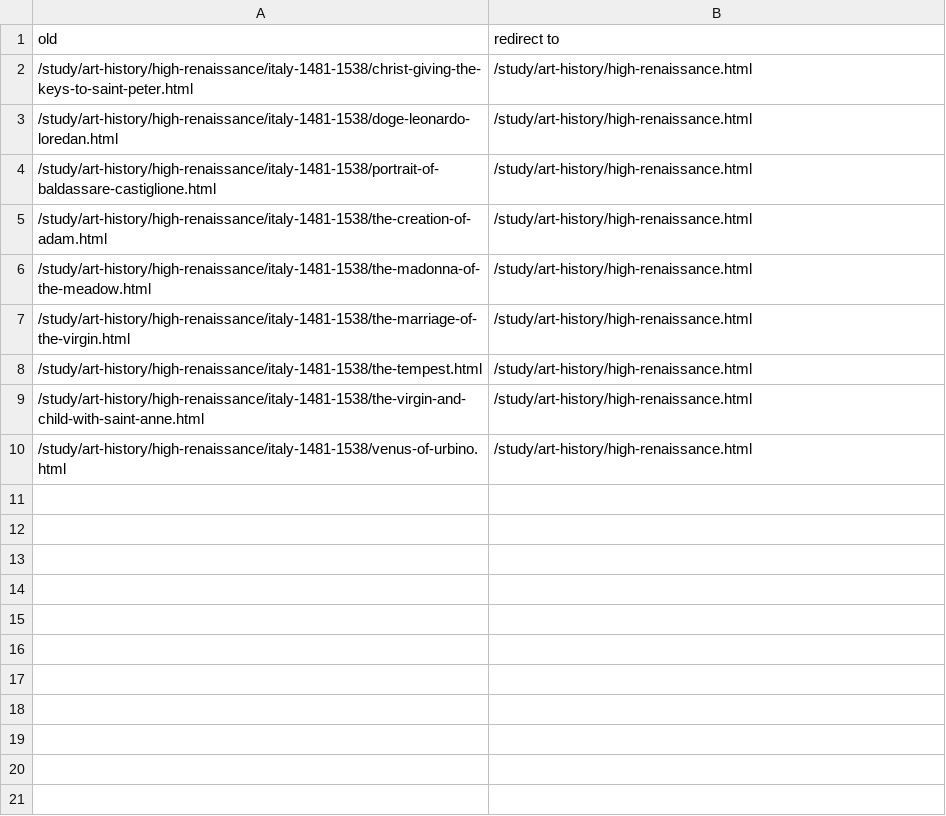
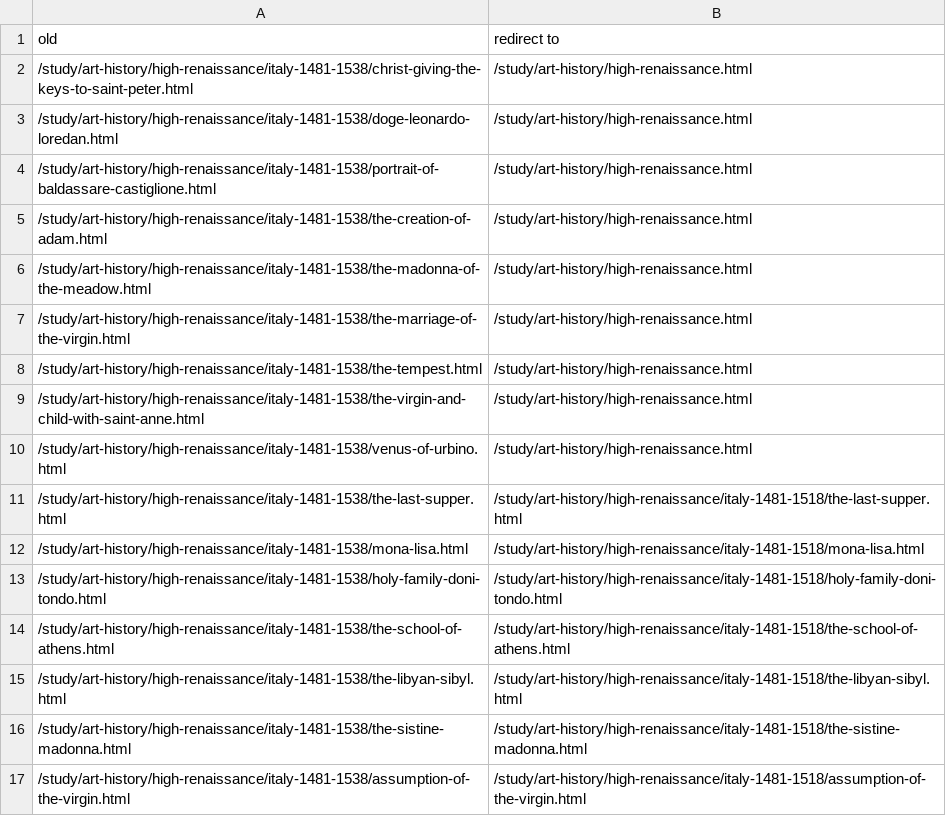
Before and after one commit to h4jq7z68d9-david/kiosk, a TSV file: study/art-history/high-renaissance/retired-urls.tsv, drawn as a sheet; the diff names each change by its address in the sheet, - before the commit and + after, or states it on an @@ line.

```diff
--- a/study/art-history/high-renaissance/retired-urls.tsv
+++ b/study/art-history/high-renaissance/retired-urls.tsv
+row 11: /study/art-history/high-renaissance/italy-1481-1538/the-last-supper.html | /study/art-history/high-renaissance/italy-1481-1518/the-last-supper.html
+row 12: /study/art-history/high-renaissance/italy-1481-1538/mona-lisa.html | /study/art-history/high-renaissance/italy-1481-1518/mona-lisa.html
+row 13: /study/art-history/high-renaissance/italy-1481-1538/holy-family-doni-tondo.html | /study/art-history/high-renaissance/italy-1481-1518/holy-family-doni-tondo.html
+row 14: /study/art-history/high-renaissance/italy-1481-1538/the-school-of-athens.html | /study/art-history/high-renaissance/italy-1481-1518/the-school-of-athens.html
+row 15: /study/art-history/high-renaissance/italy-1481-1538/the-libyan-sibyl.html | /study/art-history/high-renaissance/italy-1481-1518/the-libyan-sibyl.html
+row 16: /study/art-history/high-renaissance/italy-1481-1538/the-sistine-madonna.html | /study/art-history/high-renaissance/italy-1481-1518/the-sistine-madonna.html
+row 17: /study/art-history/high-renaissance/italy-1481-1538/assumption-of-the-virgin.html | /study/art-history/high-renaissance/italy-1481-1518/assumption-of-the-virgin.html
```
Also changed, not shown: 24 other files.
